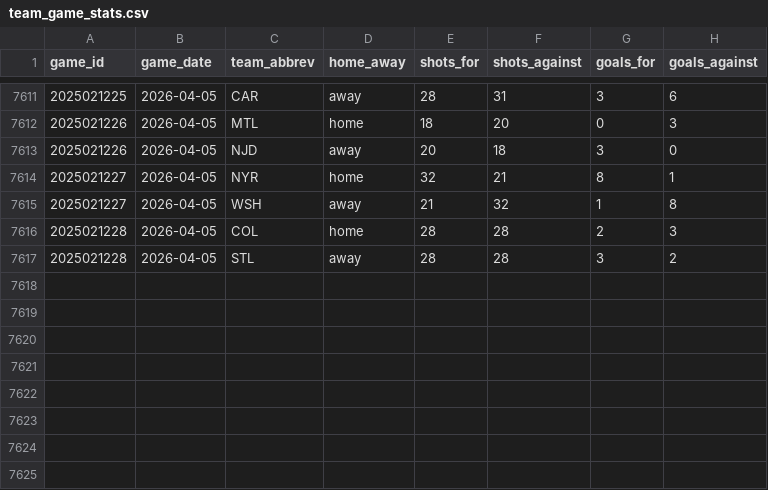
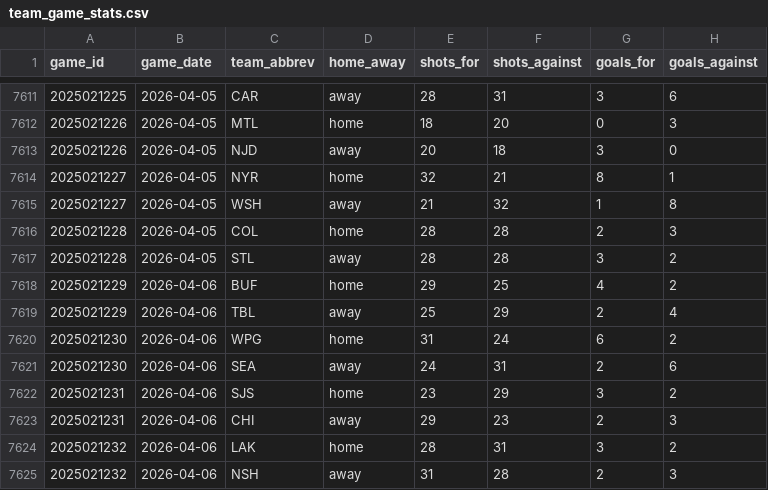
Before and after one commit to naustin1117/oddsAnalyzer, a CSV file: data/team_game_stats.csv, drawn as a sheet; only a part is shown, gaps mark what is left out.

```diff
--- a/data/team_game_stats.csv
+++ b/data/team_game_stats.csv
@@ -7617 +7617,9 @@ game_id,game_date,team_abbrev,home_away,shots_for,shots_against,goals_for,goals_
 2025021228,2026-04-05,STL,away,28,28,3,2
+2025021229,2026-04-06,BUF,home,29,25,4,2
+2025021229,2026-04-06,TBL,away,25,29,2,4
+2025021230,2026-04-06,WPG,home,31,24,6,2
+2025021230,2026-04-06,SEA,away,24,31,2,6
+2025021231,2026-04-06,SJS,home,23,29,3,2
+2025021231,2026-04-06,CHI,away,29,23,2,3
+2025021232,2026-04-06,LAK,home,28,31,3,2
+2025021232,2026-04-06,NSH,away,31,28,2,3
```
Also changed, not shown: 3 other files.
